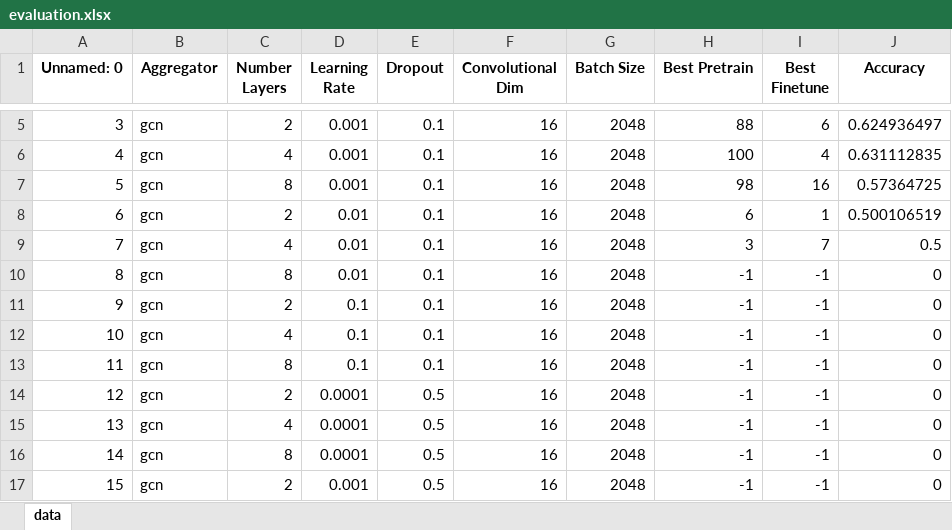
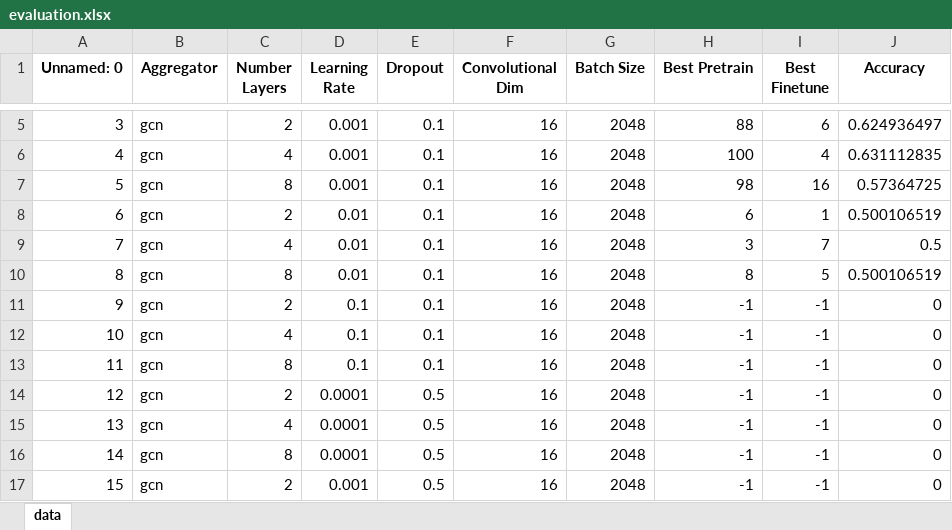
Before and after one commit to NSLab-CUK/LiteralKG, an Excel workbook: outputs/evaluation.xlsx, sheet data, drawn as a sheet; only a part is shown, gaps mark what is left out; values as stored, in another font and other column widths than the file's, no borders; the diff names each change by its address in the sheet, - before the commit and + after, or states it on an @@ line.

```diff
--- a/outputs/evaluation.xlsx (sheet data)
+++ b/outputs/evaluation.xlsx (sheet data)
-H10 (Best Pretrain): -1
+H10 (Best Pretrain): 8
-I10 (Best Finetune): -1
+I10 (Best Finetune): 5
-J10 (Accuracy): 0
+J10 (Accuracy): 0.500106519
```
Also changed, not shown: 3 other files.
